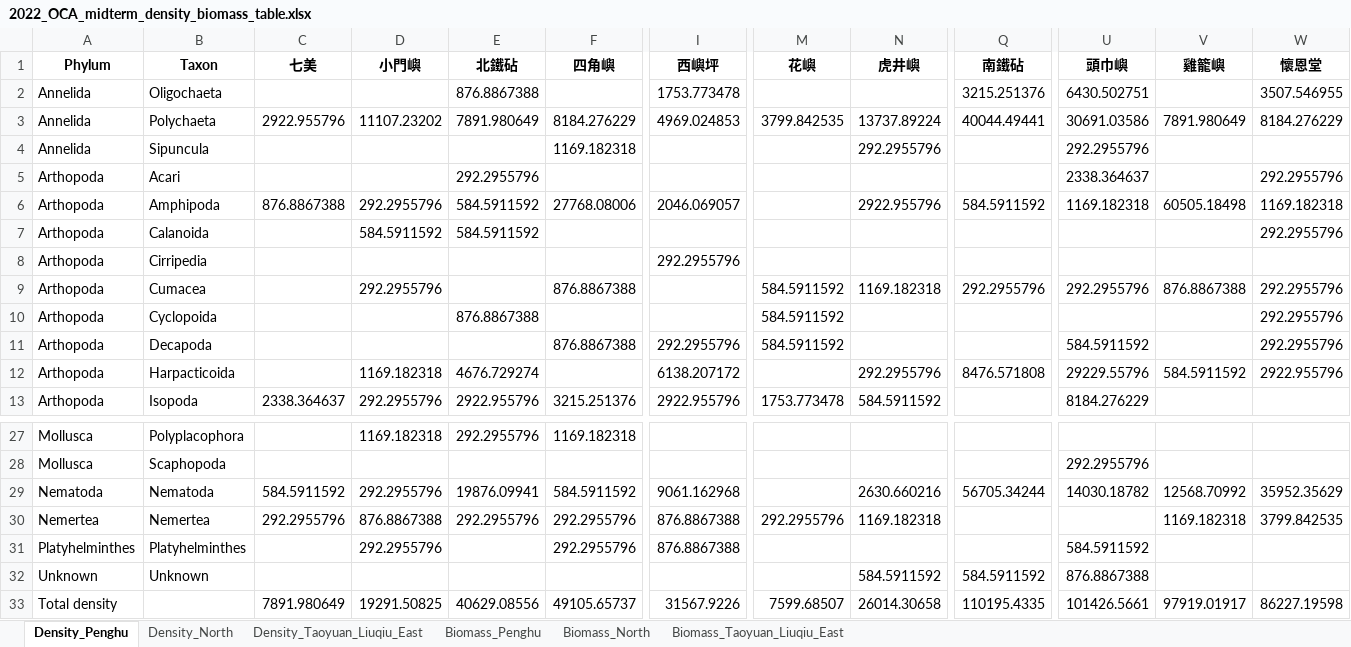
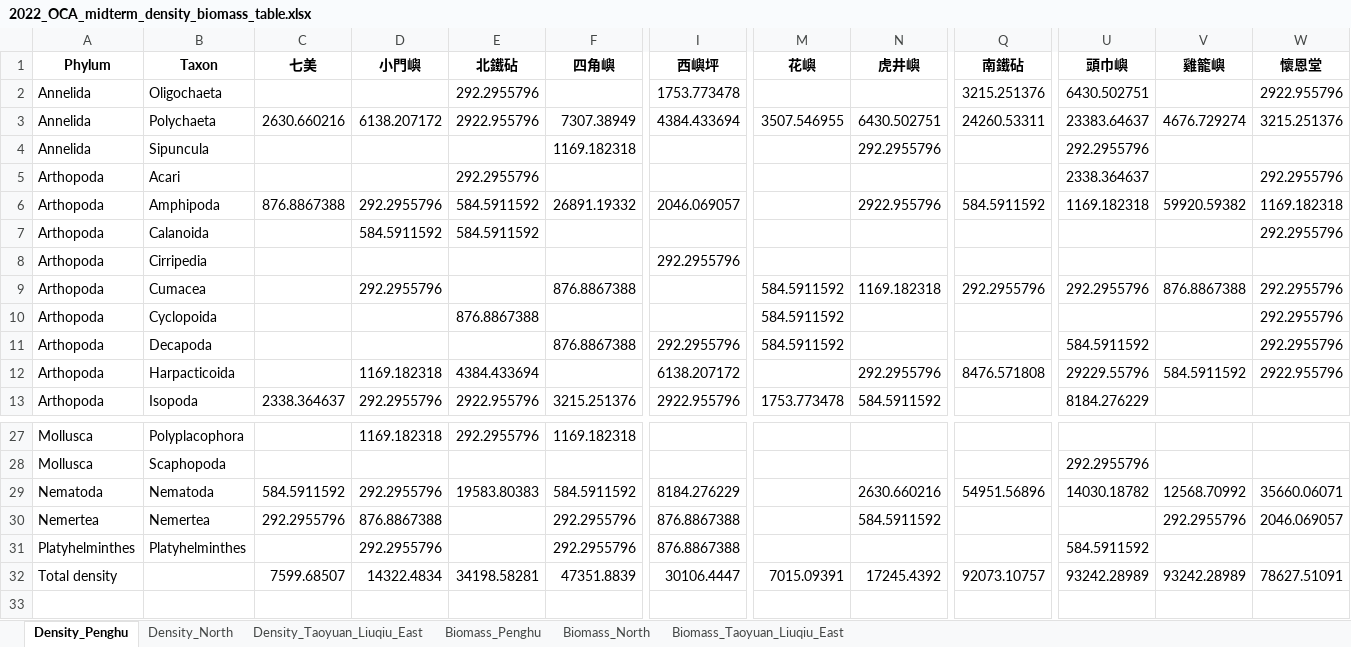
Before and after one commit to chenyenting1998/2022_OCA_midterm, an Excel workbook: tab/2022_OCA_midterm_density_biomass_table.xlsx, sheet Density_Penghu, drawn as a sheet; only a part is shown, gaps mark what is left out; values as stored, in another font and other column widths than the file's, no borders; removed rows and columns are numbered as before the commit, all else as after; rows hold the shown columns only; the diff covers the shown part only; the diff names each change by its address in the sheet, - before the commit and + after, or states it on an @@ line.

```diff
--- a/tab/2022_OCA_midterm_density_biomass_table.xlsx (sheet Density_Penghu)
+++ b/tab/2022_OCA_midterm_density_biomass_table.xlsx (sheet Density_Penghu)
-E2 (北鐵砧): 876.8867388
+E2 (北鐵砧): 292.2955796
-W2 (懷恩堂): 3507.546955
+W2 (懷恩堂): 2922.955796
-C3 (七美): 2922.955796
+C3 (七美): 2630.660216
-D3 (小門嶼): 11107.23202
+D3 (小門嶼): 6138.207172
-E3 (北鐵砧): 7891.980649
+E3 (北鐵砧): 2922.955796
-F3 (四角嶼): 8184.276229
+F3 (四角嶼): 7307.38949
-I3 (西嶼坪): 4969.024853
+I3 (西嶼坪): 4384.433694
-M3 (花嶼): 3799.842535
+M3 (花嶼): 3507.546955
-N3 (虎井嶼): 13737.89224
+N3 (虎井嶼): 6430.502751
-Q3 (南鐵砧): 40044.49441
+Q3 (南鐵砧): 24260.53311
-U3 (頭巾嶼): 30691.03586
+U3 (頭巾嶼): 23383.64637
-V3 (雞籠嶼): 7891.980649
+V3 (雞籠嶼): 4676.729274
-W3 (懷恩堂): 8184.276229
+W3 (懷恩堂): 3215.251376
-F6 (四角嶼): 27768.08006
+F6 (四角嶼): 26891.19332
-V6 (雞籠嶼): 60505.18498
+V6 (雞籠嶼): 59920.59382
-E12 (北鐵砧): 4676.729274
+E12 (北鐵砧): 4384.433694
-E29 (北鐵砧): 19876.09941
+E29 (北鐵砧): 19583.80383
-I29 (西嶼坪): 9061.162968
+I29 (西嶼坪): 8184.276229
-Q29 (南鐵砧): 56705.34244
+Q29 (南鐵砧): 54951.56896
-W29 (懷恩堂): 35952.35629
+W29 (懷恩堂): 35660.06071
-E30 (北鐵砧): 292.2955796
+E30 (北鐵砧): (empty)
-M30 (花嶼): 292.2955796
+M30 (花嶼): (empty)
-N30 (虎井嶼): 1169.182318
+N30 (虎井嶼): 584.5911592
-V30 (雞籠嶼): 1169.182318
+V30 (雞籠嶼): 292.2955796
-W30 (懷恩堂): 3799.842535
+W30 (懷恩堂): 2046.069057
-row 32: Unknown | Unknown |  |  |  |  |  |  | 584.5911592 | 584.5911592 | 876.8867388
-row 33: Total density |  | 7891.980649 | 19291.50825 | 40629.08556 | 49105.65737 | 31567.9226 | 7599.68507 | 26014.30658 | 110195.4335 | 101426.5661 | 97919.01917 | 86227.19598
+row 32: Total density |  | 7599.68507 | 14322.4834 | 34198.58281 | 47351.8839 | 30106.4447 | 7015.09391 | 17245.4392 | 92073.10757 | 93242.28989 | 93242.28989 | 78627.51091
```
Also changed, not shown: 11 edited cells elsewhere in this sheet, sheet Biomass_Penghu, sheet Density_North, sheet Biomass_North, sheet Density_Taoyuan_Liuqiu_East, sheet Biomass_Taoyuan_Liuqiu_East, tab/2022_OCA_midterm_macro_size.xlsx, tab/nonparm_test_standing_stock.xlsx, 7 other files.
